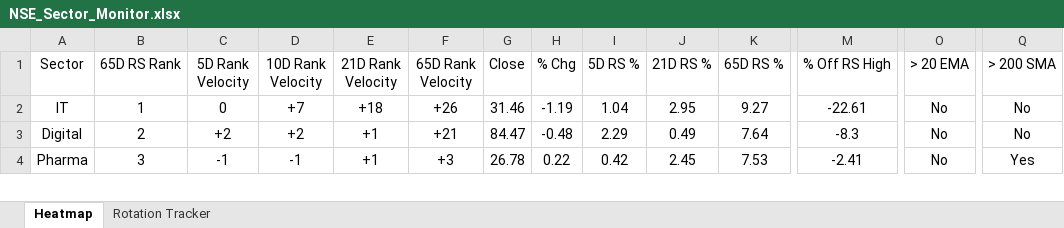
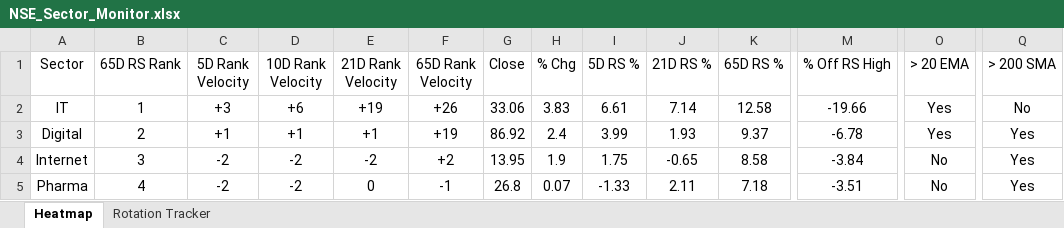
Before and after one commit to chethanshivaraju94-netizen/nse-market-monitor, an Excel workbook: NSE_Sector_Monitor.xlsx, sheet Heatmap, drawn as a sheet; only a part is shown, gaps mark what is left out; values as stored, in another font and other column widths than the file's, no borders; conditional formats not drawn; addresses are those after the commit; rows hold the shown columns only; the diff covers the shown part only; the diff names each change by its address in the sheet, - before the commit and + after, or states it on an @@ line.

```diff
--- a/NSE_Sector_Monitor.xlsx (sheet Heatmap)
+++ b/NSE_Sector_Monitor.xlsx (sheet Heatmap)
-C2 (5D Rank Velocity): 0
+C2 (5D Rank Velocity): +3
-D2 (10D Rank Velocity): +7
+D2 (10D Rank Velocity): +6
-E2 (21D Rank Velocity): +18
+E2 (21D Rank Velocity): +19
-G2 (Close): 31.46
+G2 (Close): 33.06
-H2 (% Chg): -1.19
+H2 (% Chg): 3.83
-I2 (5D RS %): 1.04
+I2 (5D RS %): 6.61
-J2 (21D RS %): 2.95
+J2 (21D RS %): 7.14
-K2 (65D RS %): 9.27
+K2 (65D RS %): 12.58
-M2 (% Off RS High): -22.61
+M2 (% Off RS High): -19.66
-O2:O3 (> 20 EMA): No
+O2:O3 (> 20 EMA): Yes
-C3 (5D Rank Velocity): +2
+C3 (5D Rank Velocity): +1
-D3 (10D Rank Velocity): +2
+D3 (10D Rank Velocity): +1
-F3 (65D Rank Velocity): +21
+F3 (65D Rank Velocity): +19
-G3 (Close): 84.47
+G3 (Close): 86.92
-H3 (% Chg): -0.48
+H3 (% Chg): 2.4
-I3 (5D RS %): 2.29
+I3 (5D RS %): 3.99
-J3 (21D RS %): 0.49
+J3 (21D RS %): 1.93
-K3 (65D RS %): 7.64
+K3 (65D RS %): 9.37
-M3 (% Off RS High): -8.3
+M3 (% Off RS High): -6.78
-Q3 (> 200 SMA): No
+Q3 (> 200 SMA): Yes
+row 4: Internet | 3 | -2 | -2 | -2 | +2 | 13.95 | 1.9 | 1.75 | -0.65 | 8.58 | -3.84 | No | Yes
-B5 (65D RS Rank): 3
+B5 (65D RS Rank): 4
-C5 (5D Rank Velocity): -1
+C5 (5D Rank Velocity): -2
-D5 (10D Rank Velocity): -1
+D5 (10D Rank Velocity): -2
-E5 (21D Rank Velocity): +1
+E5 (21D Rank Velocity): 0
-F5 (65D Rank Velocity): +3
+F5 (65D Rank Velocity): -1
-G5 (Close): 26.78
+G5 (Close): 26.8
-H5 (% Chg): 0.22
+H5 (% Chg): 0.07
-I5 (5D RS %): 0.42
+I5 (5D RS %): -1.33
-J5 (21D RS %): 2.45
+J5 (21D RS %): 2.11
-K5 (65D RS %): 7.53
+K5 (65D RS %): 7.18
-M5 (% Off RS High): -2.41
+M5 (% Off RS High): -3.51
```
Also changed, not shown: 8 added rows, 9 removed rows and 149 edited cells elsewhere in this sheet, sheet Rotation Tracker, NSE_Market_Monitor.xlsx.
